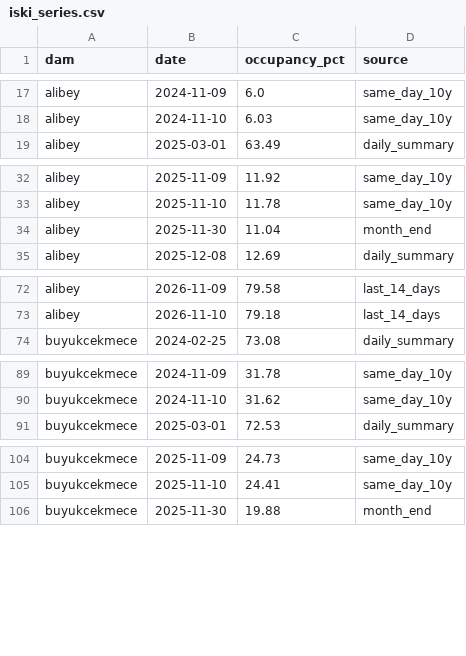
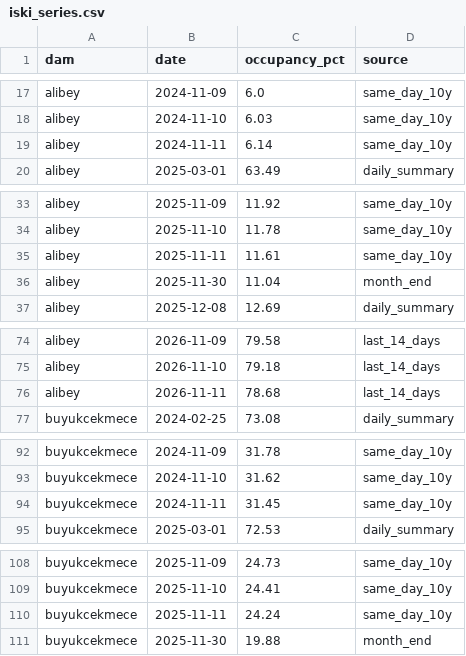
Before and after one commit to Esquetta/baraj-aynasi, a CSV file: results/iski_series.csv, drawn as a sheet; only a part is shown, gaps mark what is left out; the diff covers the shown part only; the diff names each change by its address in the sheet, - before the commit and + after, or states it on an @@ line.

```diff
--- a/results/iski_series.csv
+++ b/results/iski_series.csv
+row 19: alibey | 2024-11-11 | 6.14 | same_day_10y
+row 35: alibey | 2025-11-11 | 11.61 | same_day_10y
+row 76: alibey | 2026-11-11 | 78.68 | last_14_days
+row 94: buyukcekmece | 2024-11-11 | 31.45 | same_day_10y
+row 110: buyukcekmece | 2025-11-11 | 24.24 | same_day_10y
```
Also changed, not shown: 25 added rows elsewhere in this file, 2 other files.
